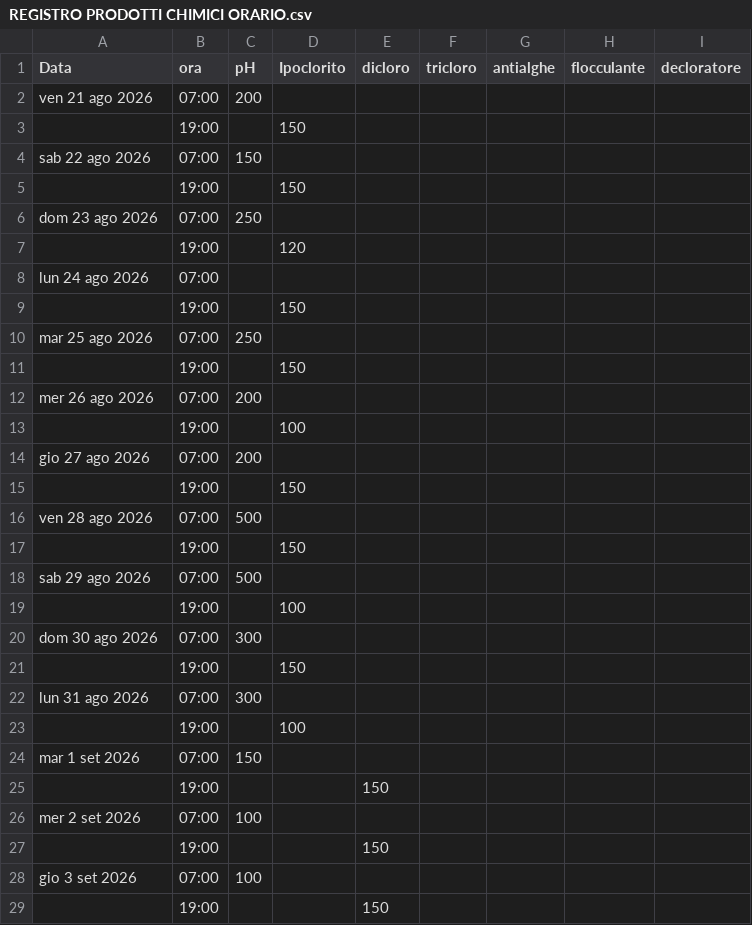
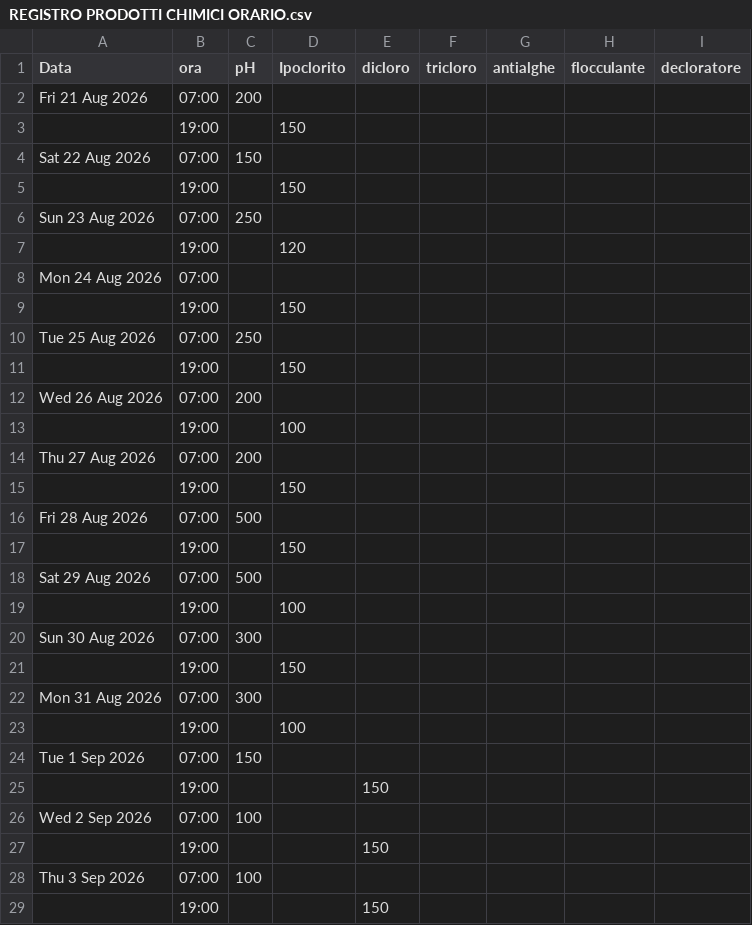
Before and after one commit to paolodelbalio/registrileanfore, a CSV file: REGISTRO PRODOTTI CHIMICI ORARIO.csv, drawn as a sheet; only a part is shown; the diff covers the shown part only.

Commit message:
Aggiornamento automatico: REGISTRO PRODOTTI CHIMICI ORARIO.csv

```diff
--- a/REGISTRO PRODOTTI CHIMICI ORARIO.csv
+++ b/REGISTRO PRODOTTI CHIMICI ORARIO.csv
@@ -1,29 +1,29 @@
 Data,ora,pH,Ipoclorito,dicloro,tricloro,antialghe,flocculante,decloratore
-ven 21 ago 2026,07:00,200,,,,,,
+Fri 21 Aug 2026,07:00,200,,,,,,
 ,19:00,,150,,,,,
-sab 22 ago 2026,07:00,150,,,,,,
+Sat 22 Aug 2026,07:00,150,,,,,,
 ,19:00,,150,,,,,
-dom 23 ago 2026,07:00,250,,,,,,
+Sun 23 Aug 2026,07:00,250,,,,,,
 ,19:00,,120,,,,,
-lun 24 ago 2026,07:00,,,,,,,
+Mon 24 Aug 2026,07:00,,,,,,,
 ,19:00,,150,,,,,
-mar 25 ago 2026,07:00,250,,,,,,
+Tue 25 Aug 2026,07:00,250,,,,,,
 ,19:00,,150,,,,,
-mer 26 ago 2026,07:00,200,,,,,,
+Wed 26 Aug 2026,07:00,200,,,,,,
 ,19:00,,100,,,,,
-gio 27 ago 2026,07:00,200,,,,,,
+Thu 27 Aug 2026,07:00,200,,,,,,
 ,19:00,,150,,,,,
-ven 28 ago 2026,07:00,500,,,,,,
+Fri 28 Aug 2026,07:00,500,,,,,,
 ,19:00,,150,,,,,
-sab 29 ago 2026,07:00,500,,,,,,
+Sat 29 Aug 2026,07:00,500,,,,,,
 ,19:00,,100,,,,,
-dom 30 ago 2026,07:00,300,,,,,,
+Sun 30 Aug 2026,07:00,300,,,,,,
 ,19:00,,150,,,,,
-lun 31 ago 2026,07:00,300,,,,,,
+Mon 31 Aug 2026,07:00,300,,,,,,
 ,19:00,,100,,,,,
-mar 1 set 2026,07:00,150,,,,,,
+Tue 1 Sep 2026,07:00,150,,,,,,
 ,19:00,,,150,,,,
-mer 2 set 2026,07:00,100,,,,,,
+Wed 2 Sep 2026,07:00,100,,,,,,
 ,19:00,,,150,,,,
-gio 3 set 2026,07:00,100,,,,,,
+Thu 3 Sep 2026,07:00,100,,,,,,
 ,19:00,,,150,,,,
```
Also changed, not shown: 2 added rows, 2 removed rows and 31 edited cells elsewhere in this file.
